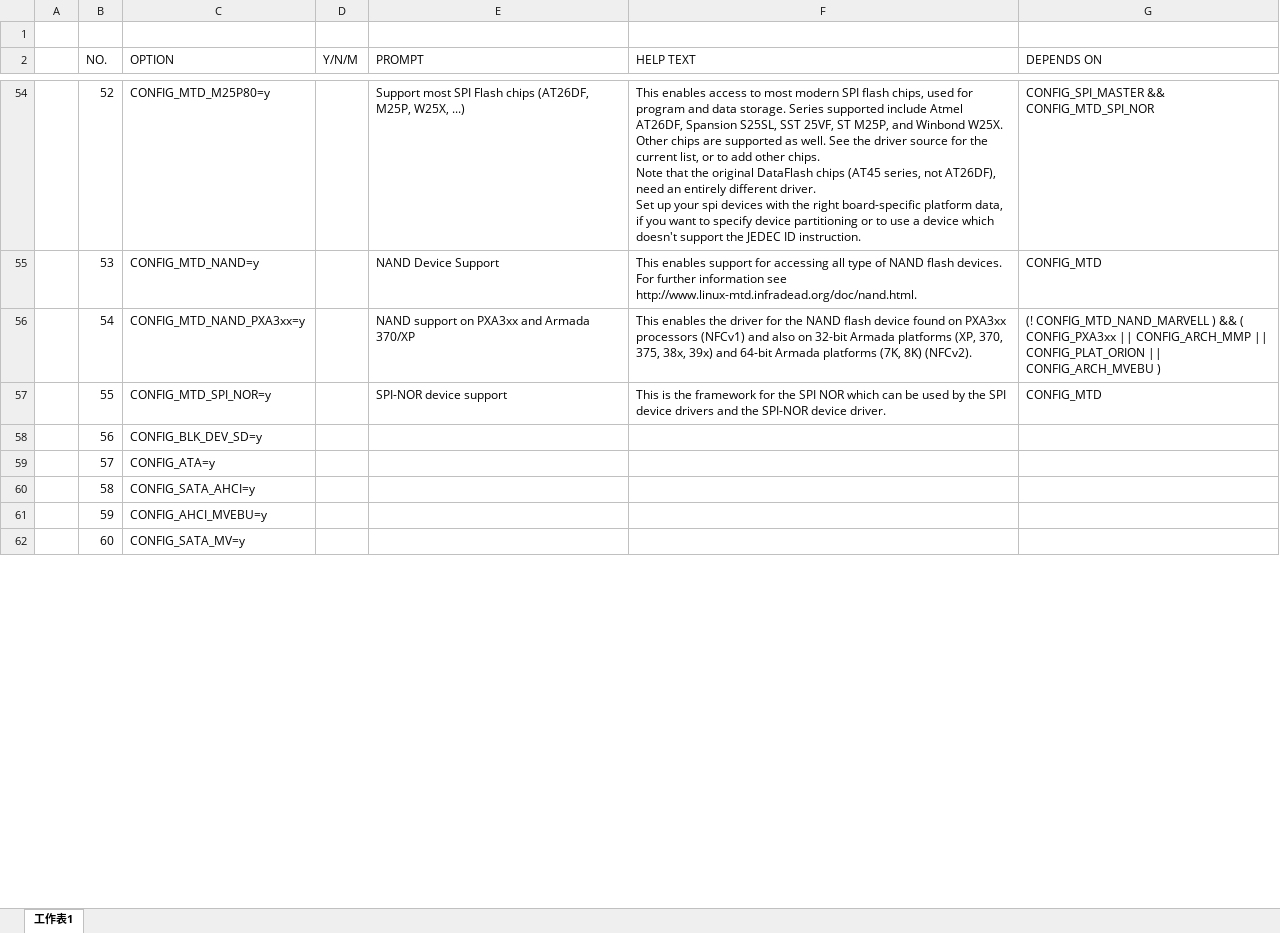
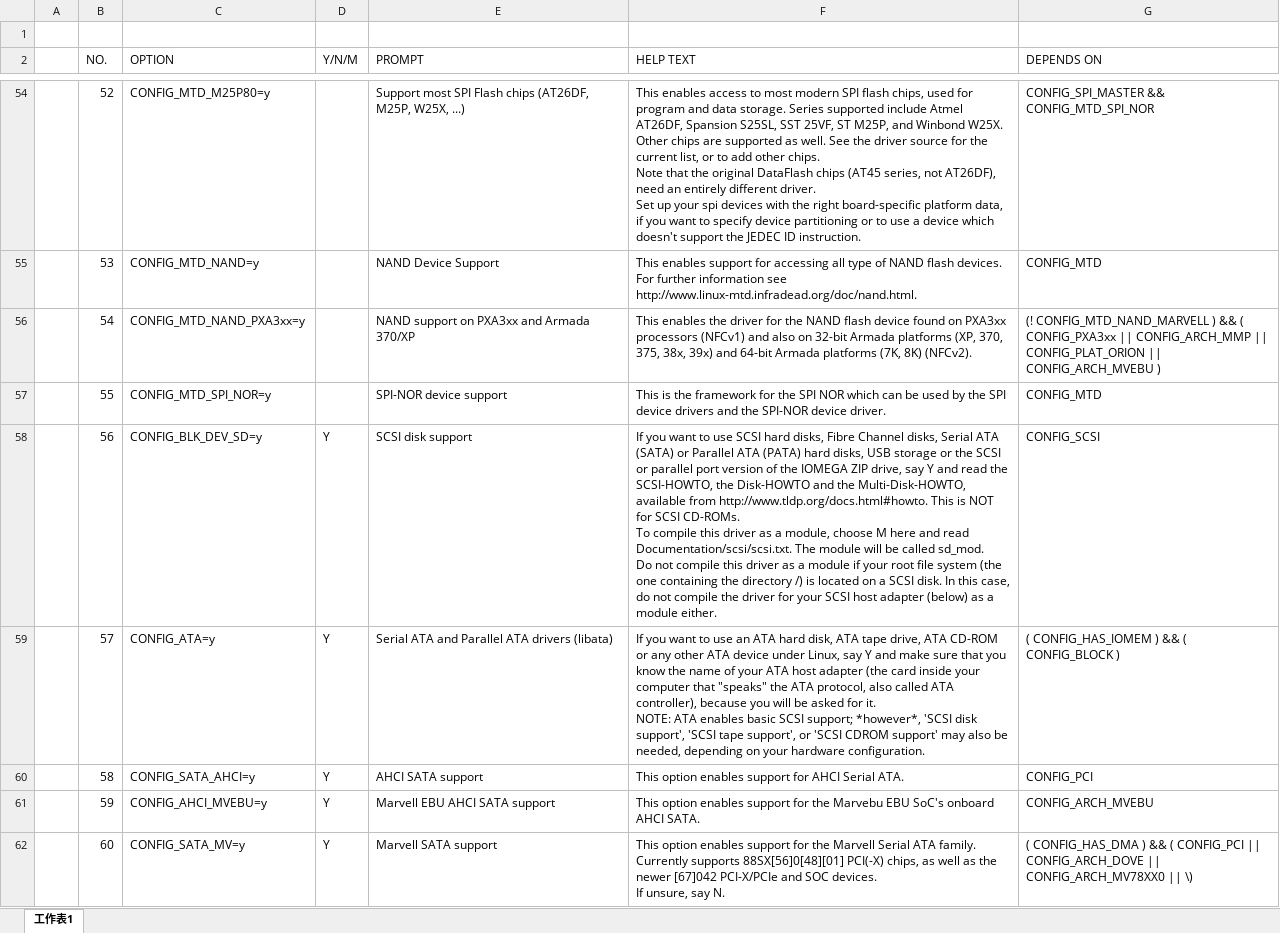
Before and after one commit to zhaohedong/mygit, an Excel workbook: ceph/内核模块统计.xlsx, sheet 工作表1, drawn as a sheet; only a part is shown, gaps mark what is left out; values as stored, in another font and other column widths than the file's, no borders; ↵ is a line break in a cell; the diff covers the shown part only; the diff names each change by its address in the sheet, - before the commit and + after, or states it on an @@ line.

Commit message:
ddy

```diff
--- a/ceph/内核模块统计.xlsx (sheet 工作表1)
+++ b/ceph/内核模块统计.xlsx (sheet 工作表1)
-D58:D62 (Y/N/M): (empty)
+D58:D62 (Y/N/M): Y
-E58 (PROMPT): (empty)
+E58 (PROMPT): SCSI disk support
-F58 (HELP TEXT): (empty)
+F58 (HELP TEXT): If you want to use SCSI hard disks, Fibre Channel disks, Serial ATA (SATA) or Parallel ATA (PATA) hard disks, USB storage or the SCSI or parallel port version of the IOMEGA ZIP drive, say Y and read the SCSI-HOWTO, the Disk-HOWTO and the Multi-Disk-HOWTO, available from http://www.tldp.org/docs.html#howto. This is NOT for SCSI CD-ROMs. ↵ To compile this driver as a module, choose M here and read Documentation/scsi/scsi.txt. The module will be called sd_mod. ↵ Do not compile this driver as a module if your root file system (the one containing the directory /) is located on a SCSI disk. In this case, do not compile the driver for your SCSI host adapter (below) as a module either.
-G58 (DEPENDS ON): (empty)
+G58 (DEPENDS ON): CONFIG_SCSI
-E59 (PROMPT): (empty)
+E59 (PROMPT): Serial ATA and Parallel ATA drivers (libata)
-F59 (HELP TEXT): (empty)
+F59 (HELP TEXT): If you want to use an ATA hard disk, ATA tape drive, ATA CD-ROM or any other ATA device under Linux, say Y and make sure that you know the name of your ATA host adapter (the card inside your computer that "speaks" the ATA protocol, also called ATA controller), because you will be asked for it. ↵ NOTE: ATA enables basic SCSI support; *however*, 'SCSI disk support', 'SCSI tape support', or 'SCSI CDROM support' may also be needed, depending on your hardware configuration.
-G59 (DEPENDS ON): (empty)
+G59 (DEPENDS ON): ( CONFIG_HAS_IOMEM ) && ( CONFIG_BLOCK )
-E60 (PROMPT): (empty)
+E60 (PROMPT): AHCI SATA support
-F60 (HELP TEXT): (empty)
+F60 (HELP TEXT): This option enables support for AHCI Serial ATA.
-G60 (DEPENDS ON): (empty)
+G60 (DEPENDS ON): CONFIG_PCI
-E61 (PROMPT): (empty)
+E61 (PROMPT): Marvell EBU AHCI SATA support
-F61 (HELP TEXT): (empty)
+F61 (HELP TEXT): This option enables support for the Marvebu EBU SoC's onboard AHCI SATA.
-G61 (DEPENDS ON): (empty)
+G61 (DEPENDS ON): CONFIG_ARCH_MVEBU
-E62 (PROMPT): (empty)
+E62 (PROMPT): Marvell SATA support
-F62 (HELP TEXT): (empty)
+F62 (HELP TEXT): This option enables support for the Marvell Serial ATA family. Currently supports 88SX[56]0[48][01] PCI(-X) chips, as well as the newer [67]042 PCI-X/PCIe and SOC devices. ↵ If unsure, say N.
-G62 (DEPENDS ON): (empty)
+G62 (DEPENDS ON): ( CONFIG_HAS_DMA ) && ( CONFIG_PCI || CONFIG_ARCH_DOVE || CONFIG_ARCH_MV78XX0 || \)
```
Also changed, not shown: 327 edited cells and cell formats elsewhere in this sheet.
